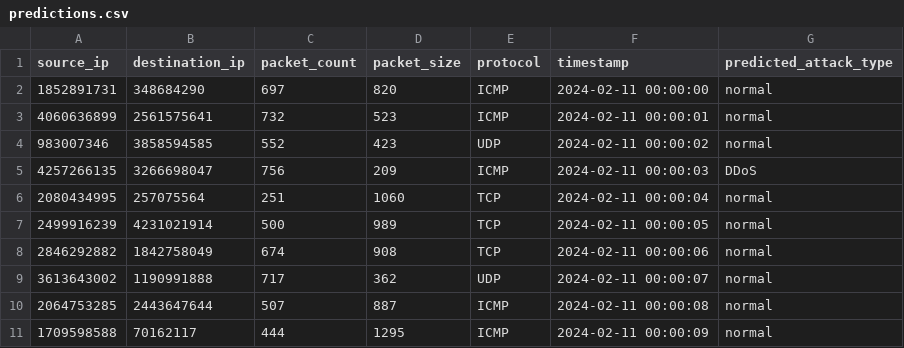
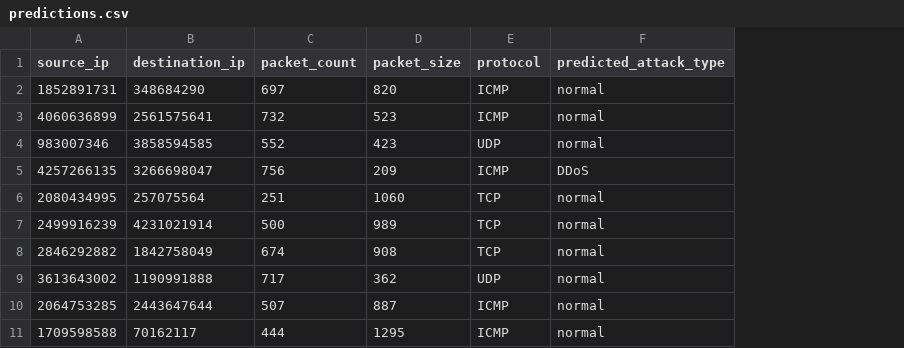
Before and after one commit to sob0o/Network-Intrusion-RandomForest, a CSV file: data/predictions.csv, drawn as a sheet; the diff names each change by its address in the sheet, - before the commit and + after, or states it on an @@ line.

Commit message:
update code

```diff
--- a/data/predictions.csv
+++ b/data/predictions.csv
-column F (timestamp), rows 2-11: 2024-02-11 00:00:00 | 2024-02-11 00:00:01 | 2024-02-11 00:00:02 | 2024-02-11 00:00:03 | 2024-02-11 00:00:04 | 2024-02-11 00:00:05 | 2024-02-11 00:00:06 | 2024-02-11 00:00:07 | 2024-02-11 00:00:08 | 2024-02-11 00:00:09
```
